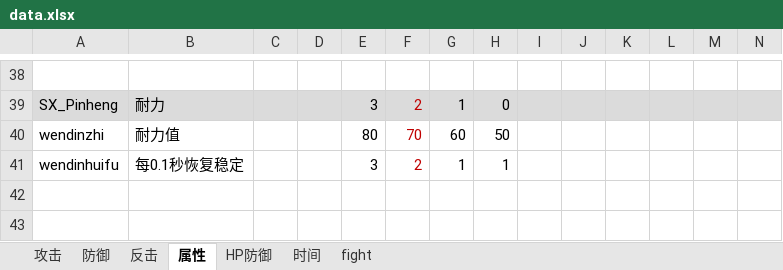
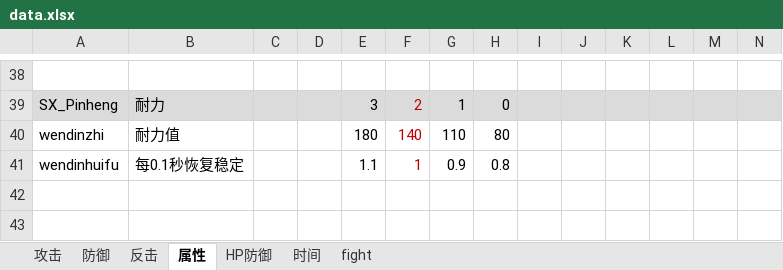
Before and after one commit to pealpool/kungfu, an Excel workbook: plan/data.xlsx, sheet 属性, drawn as a sheet; only a part is shown, gaps mark what is left out; values as stored, in another font and other column widths than the file's, no borders; the diff names each change by its address in the sheet, - before the commit and + after, or states it on an @@ line.

```diff
--- a/plan/data.xlsx (sheet 属性)
+++ b/plan/data.xlsx (sheet 属性)
-E40: 80
+E40: 180
-F40: 70
+F40: 140
-G40: 60
+G40: 110
-H40: 50
+H40: 80
-E41: 3
+E41: 1.1
-F41: 2
+F41: 1
-G41: 1
+G41: 0.9
-H41: 1
+H41: 0.8
```
Also changed, not shown: plan/招式.xlsx, plan/概率.xlsx.
